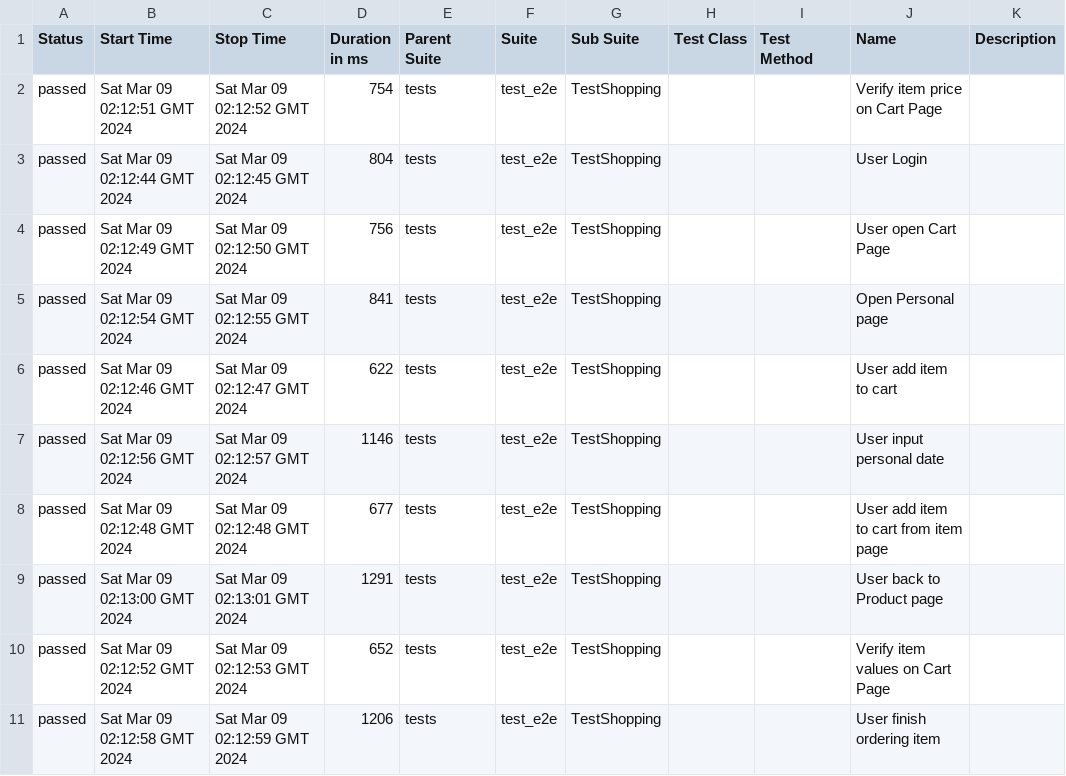
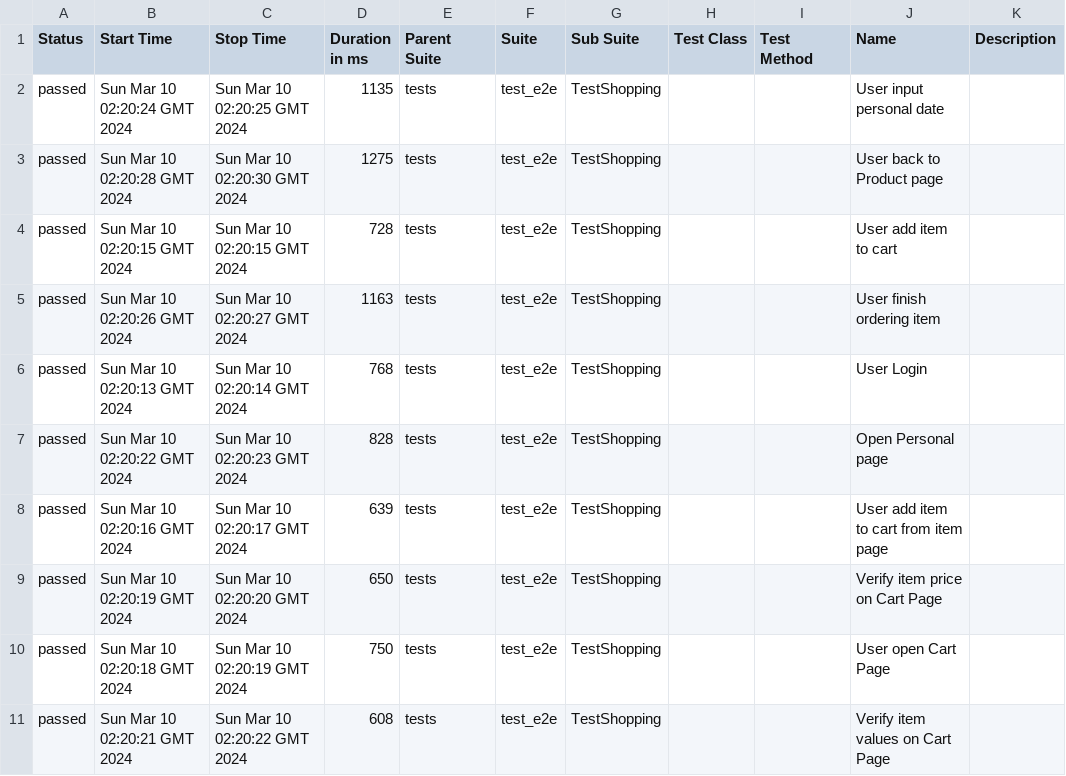
Before and after one commit to dymekkqa/saudemoProject, a CSV file: data/suites.csv, drawn as a sheet.

```diff
--- a/data/suites.csv
+++ b/data/suites.csv
@@ -1,11 +1,11 @@
 "Status","Start Time","Stop Time","Duration in ms","Parent Suite","Suite","Sub Suite","Test Class","Test Method","Name","Description"
-"passed","Sat Mar 09 02:12:51 GMT 2024","Sat Mar 09 02:12:52 GMT 2024","754","tests","test_e2e","TestShopping","","","Verify item price on Cart Page",""
-"passed","Sat Mar 09 02:12:44 GMT 2024","Sat Mar 09 02:12:45 GMT 2024","804","tests","test_e2e","TestShopping","","","User Login",""
-"passed","Sat Mar 09 02:12:49 GMT 2024","Sat Mar 09 02:12:50 GMT 2024","756","tests","test_e2e","TestShopping","","","User open Cart Page",""
-"passed","Sat Mar 09 02:12:54 GMT 2024","Sat Mar 09 02:12:55 GMT 2024","841","tests","test_e2e","TestShopping","","","Open Personal page",""
-"passed","Sat Mar 09 02:12:46 GMT 2024","Sat Mar 09 02:12:47 GMT 2024","622","tests","test_e2e","TestShopping","","","User add item to cart",""
-"passed","Sat Mar 09 02:12:56 GMT 2024","Sat Mar 09 02:12:57 GMT 2024","1146","tests","test_e2e","TestShopping","","","User input personal date",""
-"passed","Sat Mar 09 02:12:48 GMT 2024","Sat Mar 09 02:12:48 GMT 2024","677","tests","test_e2e","TestShopping","","","User add item to cart from item page",""
-"passed","Sat Mar 09 02:13:00 GMT 2024","Sat Mar 09 02:13:01 GMT 2024","1291","tests","test_e2e","TestShopping","","","User back to Product page",""
-"passed","Sat Mar 09 02:12:52 GMT 2024","Sat Mar 09 02:12:53 GMT 2024","652","tests","test_e2e","TestShopping","","","Verify item values on Cart Page",""
-"passed","Sat Mar 09 02:12:58 GMT 2024","Sat Mar 09 02:12:59 GMT 2024","1206","tests","test_e2e","TestShopping","","","User finish ordering item",""
+"passed","Sun Mar 10 02:20:24 GMT 2024","Sun Mar 10 02:20:25 GMT 2024","1135","tests","test_e2e","TestShopping","","","User input personal date",""
+"passed","Sun Mar 10 02:20:28 GMT 2024","Sun Mar 10 02:20:30 GMT 2024","1275","tests","test_e2e","TestShopping","","","User back to Product page",""
+"passed","Sun Mar 10 02:20:15 GMT 2024","Sun Mar 10 02:20:15 GMT 2024","728","tests","test_e2e","TestShopping","","","User add item to cart",""
+"passed","Sun Mar 10 02:20:26 GMT 2024","Sun Mar 10 02:20:27 GMT 2024","1163","tests","test_e2e","TestShopping","","","User finish ordering item",""
+"passed","Sun Mar 10 02:20:13 GMT 2024","Sun Mar 10 02:20:14 GMT 2024","768","tests","test_e2e","TestShopping","","","User Login",""
+"passed","Sun Mar 10 02:20:22 GMT 2024","Sun Mar 10 02:20:23 GMT 2024","828","tests","test_e2e","TestShopping","","","Open Personal page",""
+"passed","Sun Mar 10 02:20:16 GMT 2024","Sun Mar 10 02:20:17 GMT 2024","639","tests","test_e2e","TestShopping","","","User add item to cart from item page",""
+"passed","Sun Mar 10 02:20:19 GMT 2024","Sun Mar 10 02:20:20 GMT 2024","650","tests","test_e2e","TestShopping","","","Verify item price on Cart Page",""
+"passed","Sun Mar 10 02:20:18 GMT 2024","Sun Mar 10 02:20:19 GMT 2024","750","tests","test_e2e","TestShopping","","","User open Cart Page",""
+"passed","Sun Mar 10 02:20:21 GMT 2024","Sun Mar 10 02:20:22 GMT 2024","608","tests","test_e2e","TestShopping","","","Verify item values on Cart Page",""
```
Also changed, not shown: 29 other files.
